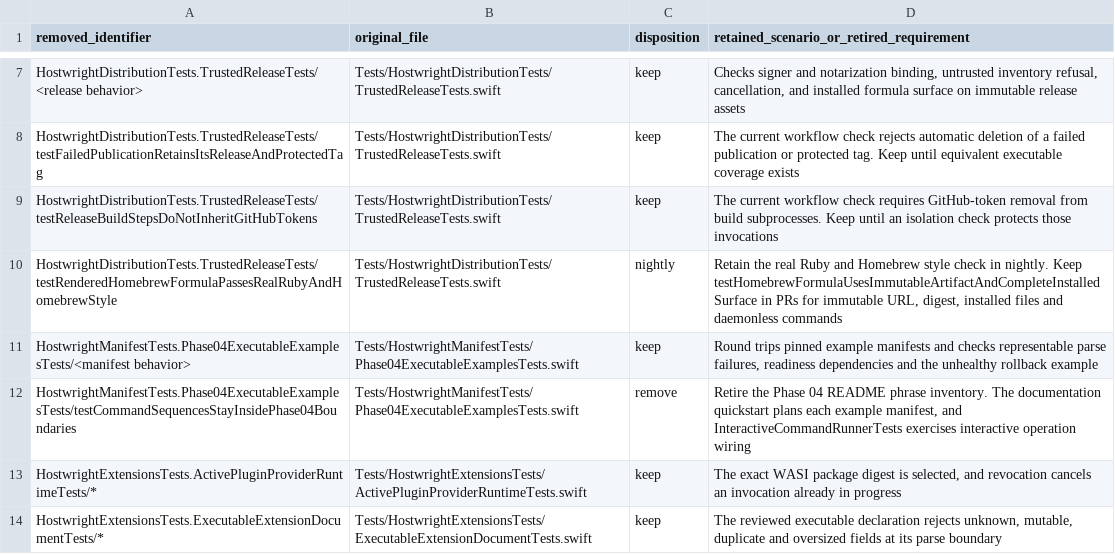
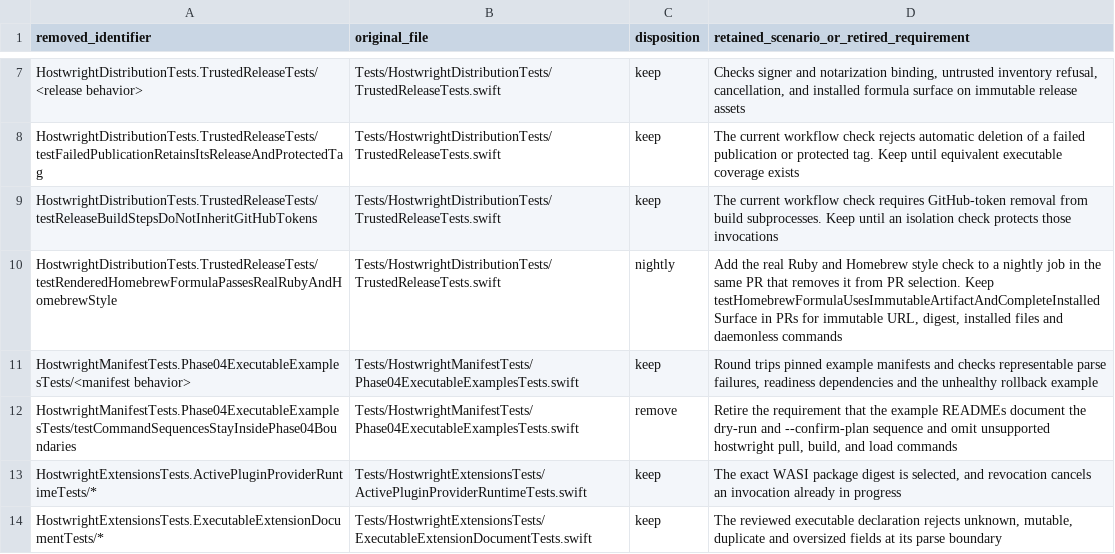
Before and after one commit to hostwright/hostwright, a TSV file: docs/roadmap/v0.0.3/test-suite-deletions.tsv, drawn as a sheet; only a part is shown, gaps mark what is left out.

Commit message:
Clarify test retirement and nightly coverage requirements

```diff
--- a/docs/roadmap/v0.0.3/test-suite-deletions.tsv
+++ b/docs/roadmap/v0.0.3/test-suite-deletions.tsv
@@ -9,5 +9,5 @@ HostwrightDistributionTests.TrustedReleaseTests/testFailedPublicationRetainsItsR
 HostwrightDistributionTests.TrustedReleaseTests/testReleaseBuildStepsDoNotInheritGitHubTokens	Tests/HostwrightDistributionTests/TrustedReleaseTests.swift	keep	The current workflow check requires GitHub-token removal from build subprocesses. Keep until an isolation check protects those invocations
-HostwrightDistributionTests.TrustedReleaseTests/testRenderedHomebrewFormulaPassesRealRubyAndHomebrewStyle	Tests/HostwrightDistributionTests/TrustedReleaseTests.swift	nightly	Retain the real Ruby and Homebrew style check in nightly. Keep testHomebrewFormulaUsesImmutableArtifactAndCompleteInstalledSurface in PRs for immutable URL, digest, installed files and daemonless commands
+HostwrightDistributionTests.TrustedReleaseTests/testRenderedHomebrewFormulaPassesRealRubyAndHomebrewStyle	Tests/HostwrightDistributionTests/TrustedReleaseTests.swift	nightly	Add the real Ruby and Homebrew style check to a nightly job in the same PR that removes it from PR selection. Keep testHomebrewFormulaUsesImmutableArtifactAndCompleteInstalledSurface in PRs for immutable URL, digest, installed files and daemonless commands
 HostwrightManifestTests.Phase04ExecutableExamplesTests/<manifest behavior>	Tests/HostwrightManifestTests/Phase04ExecutableExamplesTests.swift	keep	Round trips pinned example manifests and checks representable parse failures, readiness dependencies and the unhealthy rollback example
-HostwrightManifestTests.Phase04ExecutableExamplesTests/testCommandSequencesStayInsidePhase04Boundaries	Tests/HostwrightManifestTests/Phase04ExecutableExamplesTests.swift	remove	Retire the Phase 04 README phrase inventory. The documentation quickstart plans each example manifest, and InteractiveCommandRunnerTests exercises interactive operation wiring
+HostwrightManifestTests.Phase04ExecutableExamplesTests/testCommandSequencesStayInsidePhase04Boundaries	Tests/HostwrightManifestTests/Phase04ExecutableExamplesTests.swift	remove	Retire the requirement that the example READMEs document the dry-run and --confirm-plan sequence and omit unsupported hostwright pull, build, and load commands
 HostwrightExtensionsTests.ActivePluginProviderRuntimeTests/*	Tests/HostwrightExtensionsTests/ActivePluginProviderRuntimeTests.swift	keep	The exact WASI package digest is selected, and revocation cancels an invocation already in progress
```
Also changed, not shown: 1 other file.
